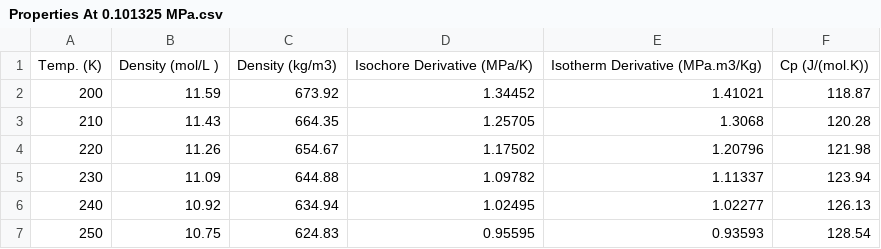
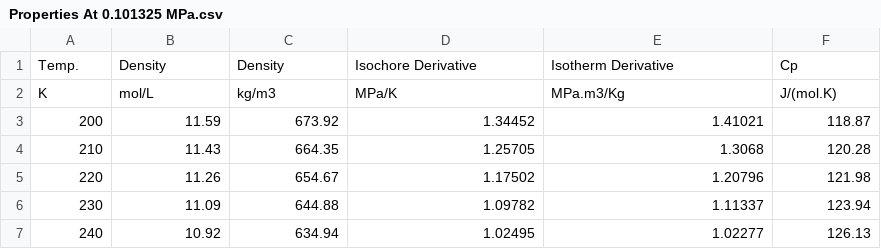
Before and after one commit to Arun5420/python, a CSV file: Properties At 0.101325 MPa.csv, drawn as a sheet; only a part is shown; the shorter side is filled out with more unchanged rows; removed rows and columns are numbered as before the commit, all else as after; the diff names each change by its address in the sheet, - before the commit and + after, or states it on an @@ line.

Commit message:
Update Properties At 0.101325 MPa.csv

```diff
--- a/Properties At 0.101325 MPa.csv
+++ b/Properties At 0.101325 MPa.csv
-row 1: Temp. (K) | Density (mol/L ) | Density (kg/m3) | Isochore Derivative (MPa/K) | Isotherm Derivative (MPa.m3/Kg) | Cp (J/(mol.K))
+row 1: Temp. | Density | Density | Isochore Derivative | Isotherm Derivative | Cp
+row 2: K | mol/L | kg/m3 | MPa/K | MPa.m3/Kg | J/(mol.K)
```
